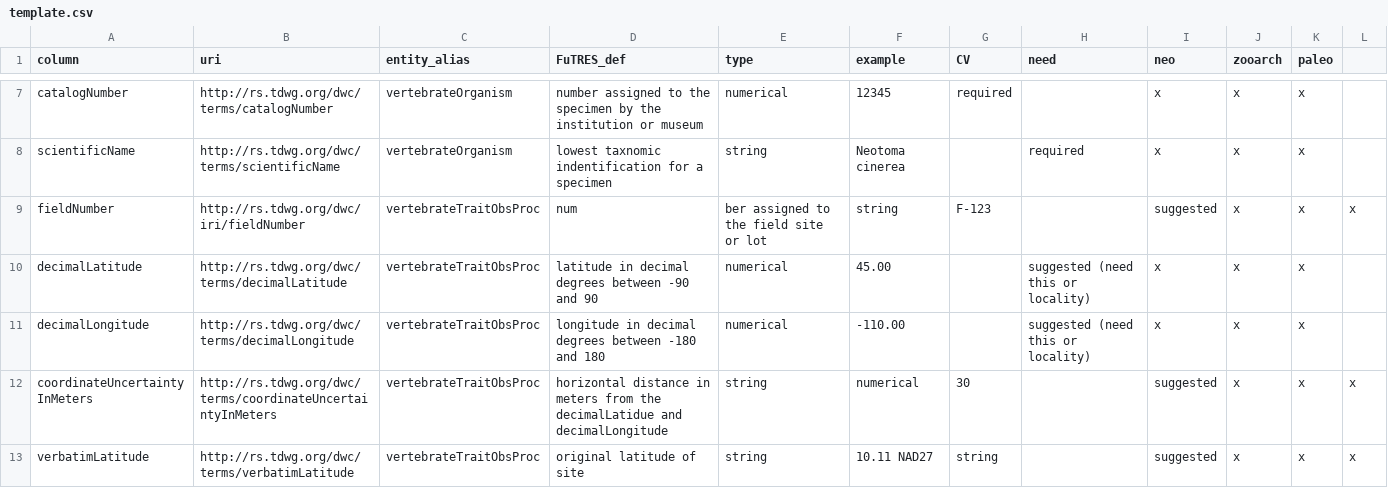
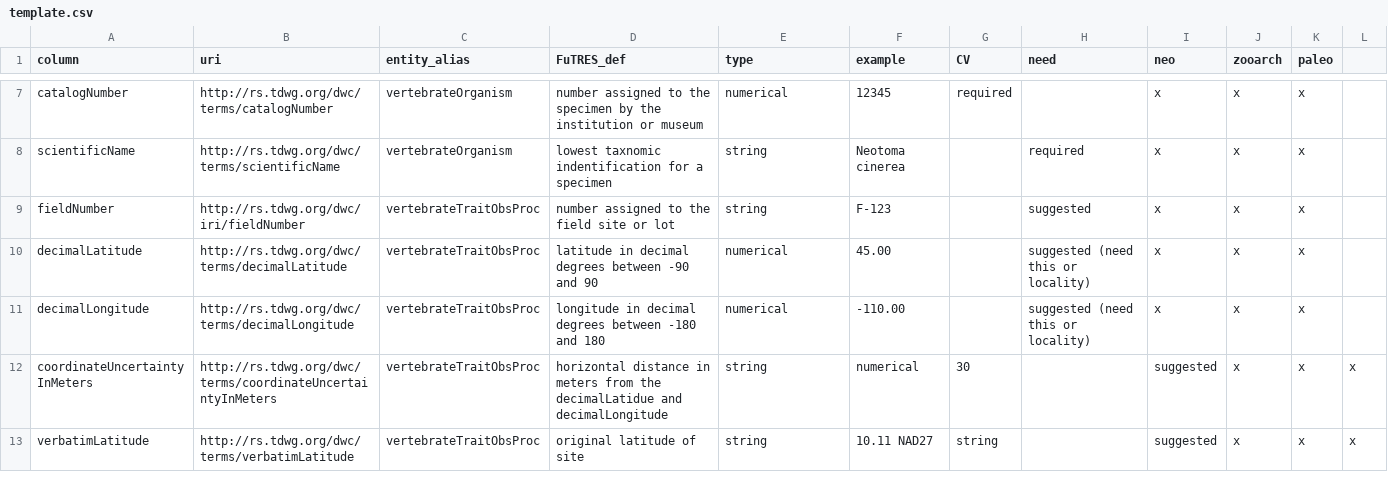
Before and after one commit to futres/template, a CSV file: template.csv, drawn as a sheet; only a part is shown, gaps mark what is left out.

Commit message:
Update template.csv

```diff
--- a/template.csv
+++ b/template.csv
@@ -8,3 +8,3 @@ catalogNumber,http://rs.tdwg.org/dwc/terms/catalogNumber,vertebrateOrganism,numb
 scientificName,http://rs.tdwg.org/dwc/terms/scientificName,vertebrateOrganism,lowest taxnomic indentification for a specimen,string,Neotoma cinerea,,required,x,x,x
-fieldNumber,http://rs.tdwg.org/dwc/iri/fieldNumber,vertebrateTraitObsProc,num,ber assigned to the field site or lot,string,F-123,,suggested,x,x,x
+fieldNumber,http://rs.tdwg.org/dwc/iri/fieldNumber,vertebrateTraitObsProc,number assigned to the field site or lot,string,F-123,,suggested,x,x,x
 decimalLatitude,http://rs.tdwg.org/dwc/terms/decimalLatitude,vertebrateTraitObsProc,latitude in decimal degrees between -90 and 90,numerical,45.00,,suggested (need this or locality),x,x,x
```
